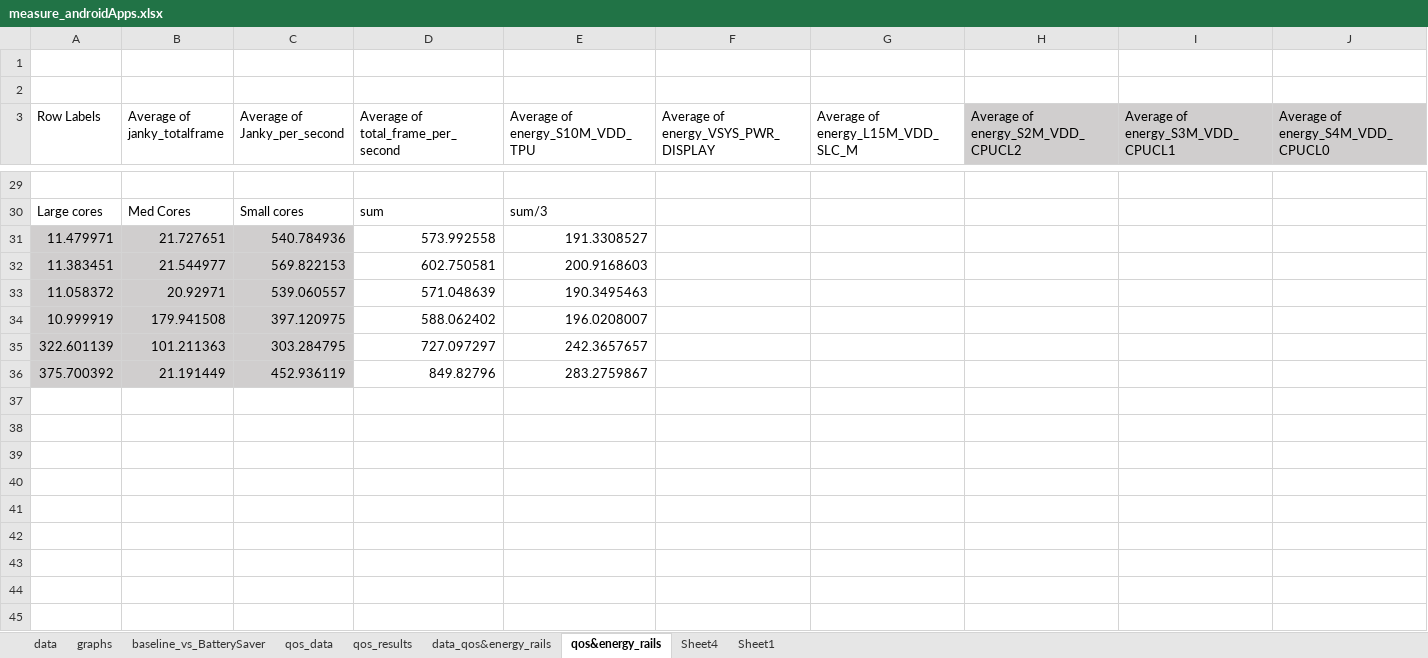
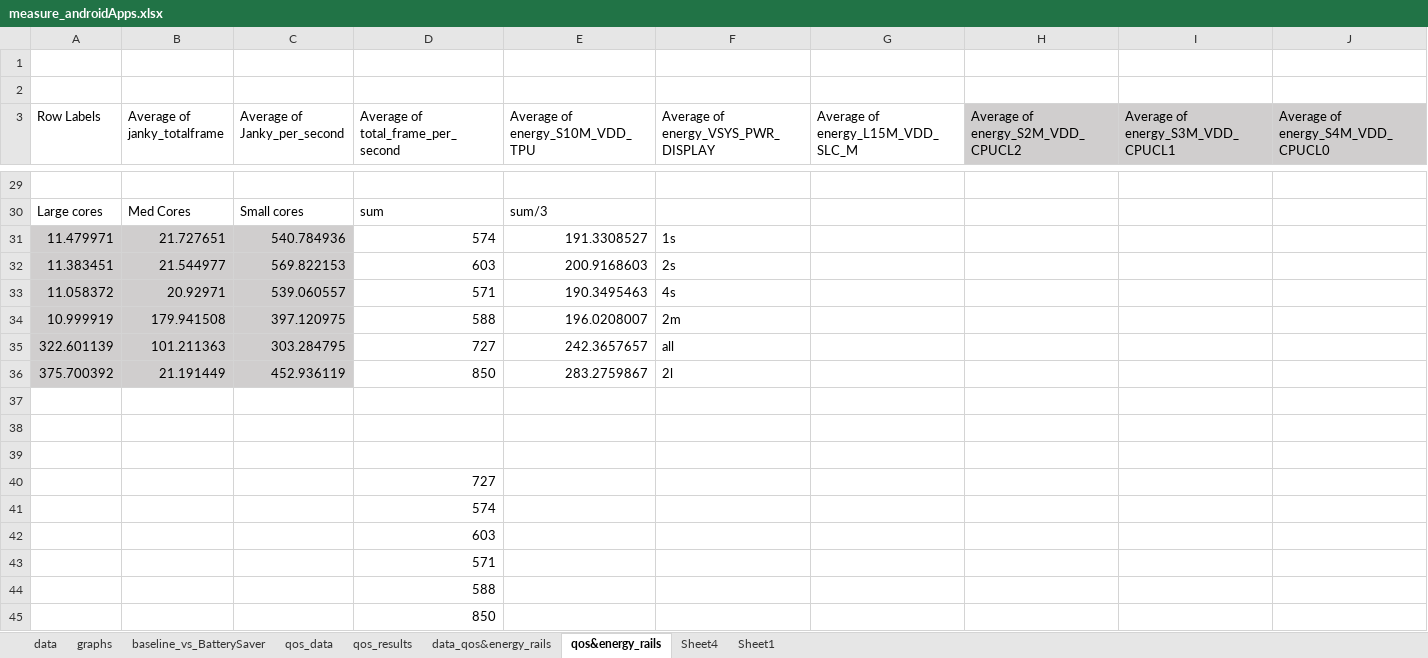
Before and after one commit to yalmalaq/energise, an Excel workbook: data/measure_androidApps.xlsx, sheet qos&energy_rails, drawn as a sheet; only a part is shown, gaps mark what is left out; values as stored, in another font and other column widths than the file's, no borders; rows hold the shown columns only; the diff names each change by its address in the sheet, - before the commit and + after, or states it on an @@ line.

```diff
--- a/data/measure_androidApps.xlsx (sheet qos&energy_rails)
+++ b/data/measure_androidApps.xlsx (sheet qos&energy_rails)
-D31: 573.992558
+D31: 574
-F31: (empty)
+F31: 1s
-D32: 602.750581
+D32: 603
-F32: (empty)
+F32: 2s
-D33: 571.048639
+D33: 571
-F33: (empty)
+F33: 4s
-D34: 588.062402
+D34: 588
-F34: (empty)
+F34: 2m
-D35: 727.097297
+D35: 727
-F35: (empty)
+F35: all
-D36: 849.82796
+D36: 850
-F36: (empty)
+F36: 2l
+row 37: (empty)
+row 38: (empty)
+row 39: (empty)
+row 40:  |  |  | 727
+row 41:  |  |  | 574
+row 42:  |  |  | 603
+row 43:  |  |  | 571
+row 44:  |  |  | 588
+row 45:  |  |  | 850
```
Also changed, not shown: sheet Sheet1, sheet Sheet4, formulas that keep their value.
